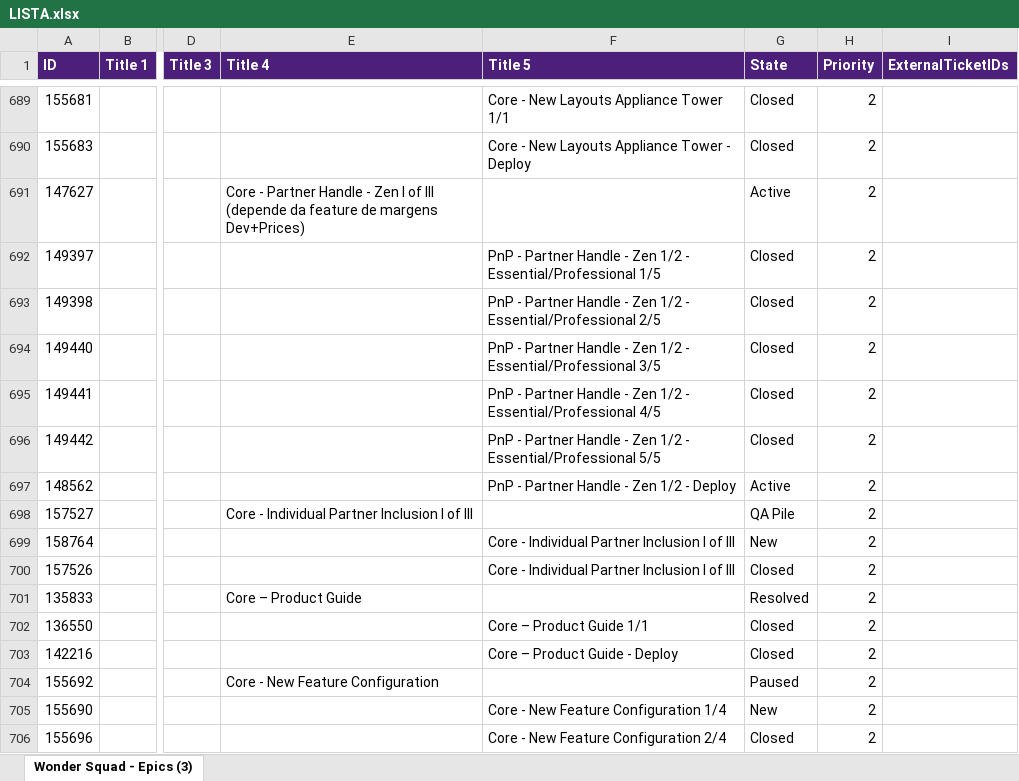
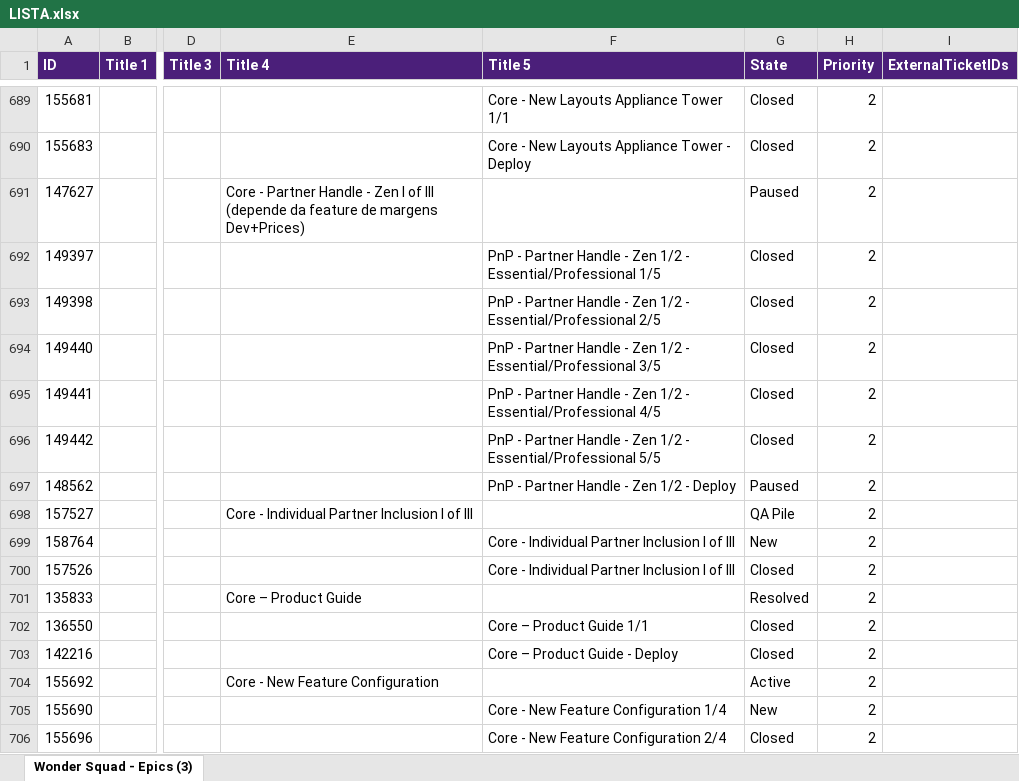
Before and after one commit to Gui08lherme/versao-conteudo, an Excel workbook: LISTA.xlsx, sheet Wonder Squad - Epics (3), drawn as a sheet; only a part is shown, gaps mark what is left out; values as stored, in another font and other column widths than the file's, no borders; the diff covers the shown part only; the diff names each change by its address in the sheet, - before the commit and + after, or states it on an @@ line.

```diff
--- a/LISTA.xlsx (sheet Wonder Squad - Epics (3))
+++ b/LISTA.xlsx (sheet Wonder Squad - Epics (3))
-G691 (State): Active
+G691 (State): Paused
-G697 (State): Active
+G697 (State): Paused
-G704 (State): Paused
+G704 (State): Active
```
Also changed, not shown: 23 edited cells elsewhere in this sheet.
